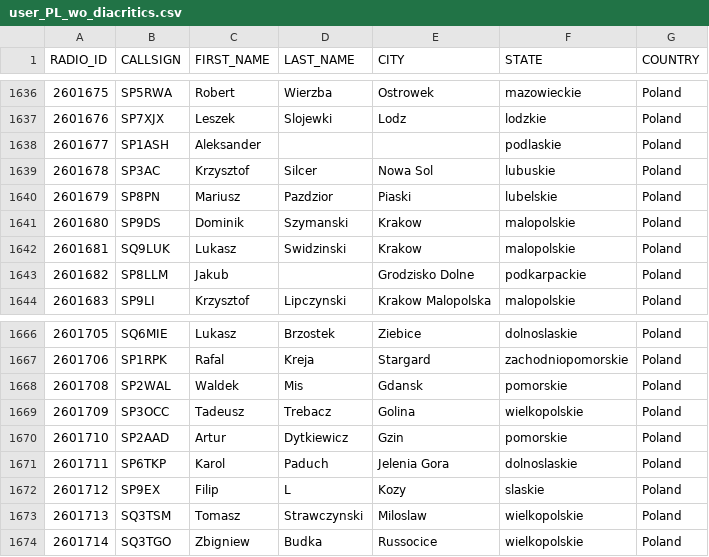
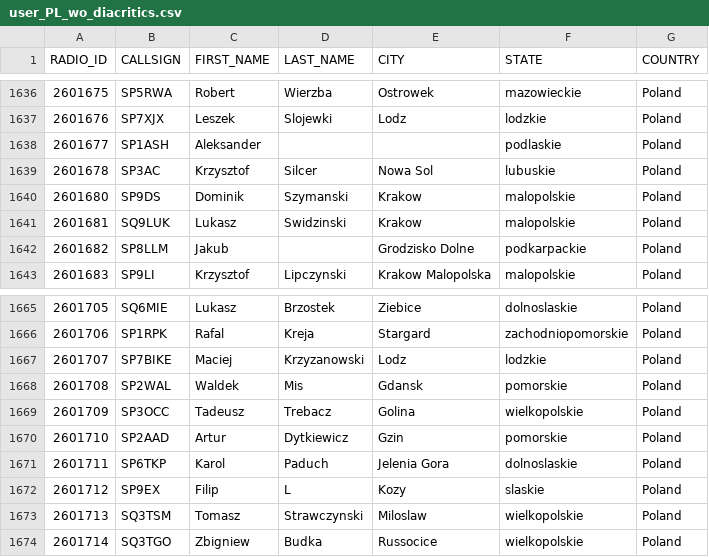
Before and after one commit to walczakkamil/dmr_users, a CSV file: user_PL_wo_diacritics.csv, drawn as a sheet; only a part is shown, gaps mark what is left out.

Commit message:
Updated: 2023-05-01-01-00

```diff
--- a/user_PL_wo_diacritics.csv
+++ b/user_PL_wo_diacritics.csv
@@ -1639,3 +1639,2 @@ RADIO_ID,CALLSIGN,FIRST_NAME,LAST_NAME,CITY,STATE,COUNTRY
 2601678,SP3AC,Krzysztof,Silcer,Nowa Sol,lubuskie,Poland
-2601679,SP8PN,Mariusz,Pazdzior,Piaski,lubelskie,Poland
 2601680,SP9DS,Dominik,Szymanski,Krakow,malopolskie,Poland
@@ -1667,2 +1666,3 @@ RADIO_ID,CALLSIGN,FIRST_NAME,LAST_NAME,CITY,STATE,COUNTRY
 2601706,SP1RPK,Rafal,Kreja,Stargard,zachodniopomorskie,Poland
+2601707,SP7BIKE,Maciej,Krzyzanowski,Lodz,lodzkie,Poland
 2601708,SP2WAL,Waldek,Mis,Gdansk,pomorskie,Poland
```
